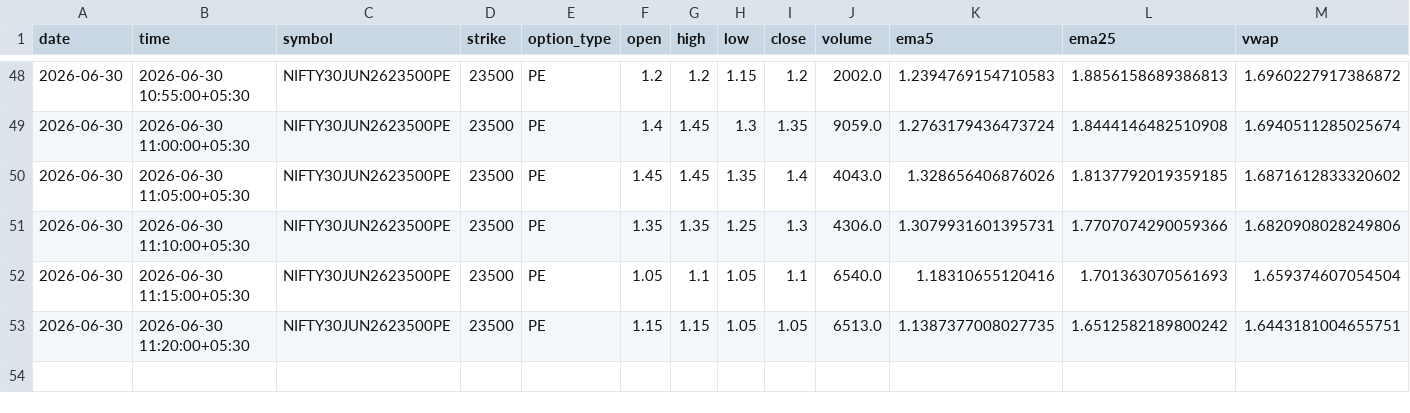
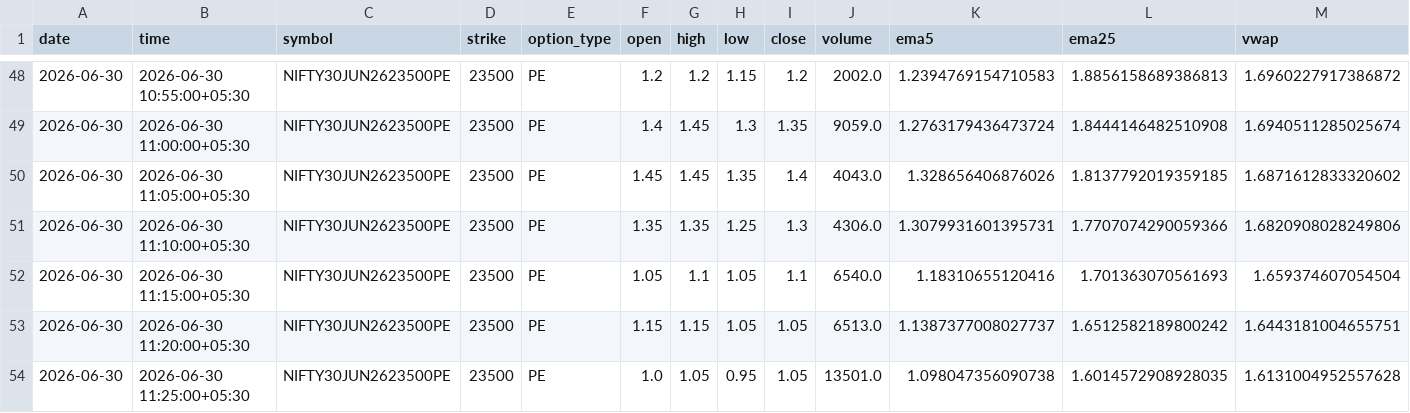
Before and after one commit to pagipari-hub/nifty-signal-generator, a CSV file: candle_history/2026-06-30.csv, drawn as a sheet; only a part is shown, gaps mark what is left out; rows hold the shown columns only; the diff names each change by its address in the sheet, - before the commit and + after, or states it on an @@ line.

```diff
--- a/candle_history/2026-06-30.csv
+++ b/candle_history/2026-06-30.csv
-K53 (ema5): 1.1387377008027735
+K53 (ema5): 1.1387377008027737
+row 54: 2026-06-30 | 2026-06-30 11:25:00+05:30 | NIFTY30JUN2623500PE | 23500 | PE | 1.0 | 1.05 | 0.95 | 1.05 | 13501.0 | 1.098047356090738 | 1.6014572908928035 | 1.6131004952557628
```
Also changed, not shown: 1 other file.
